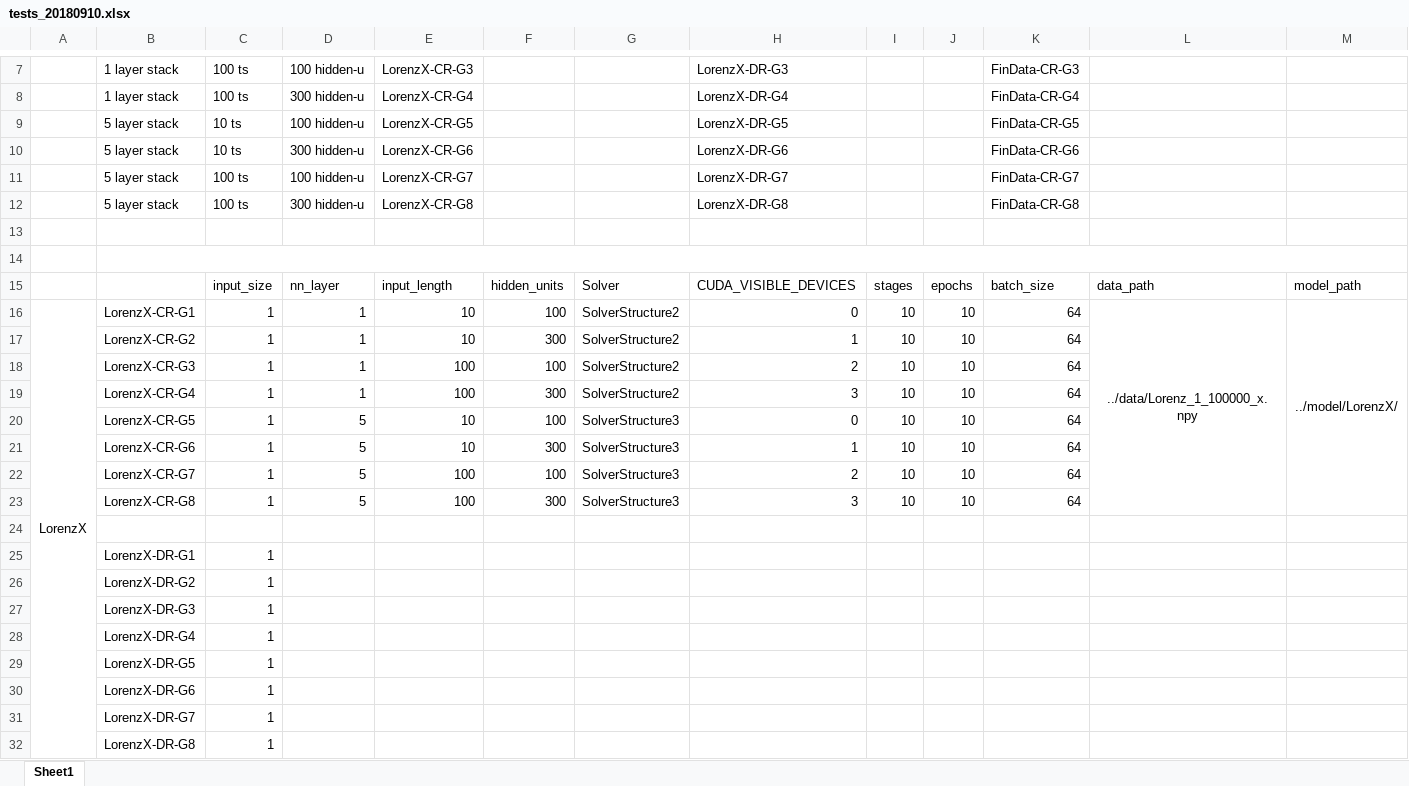
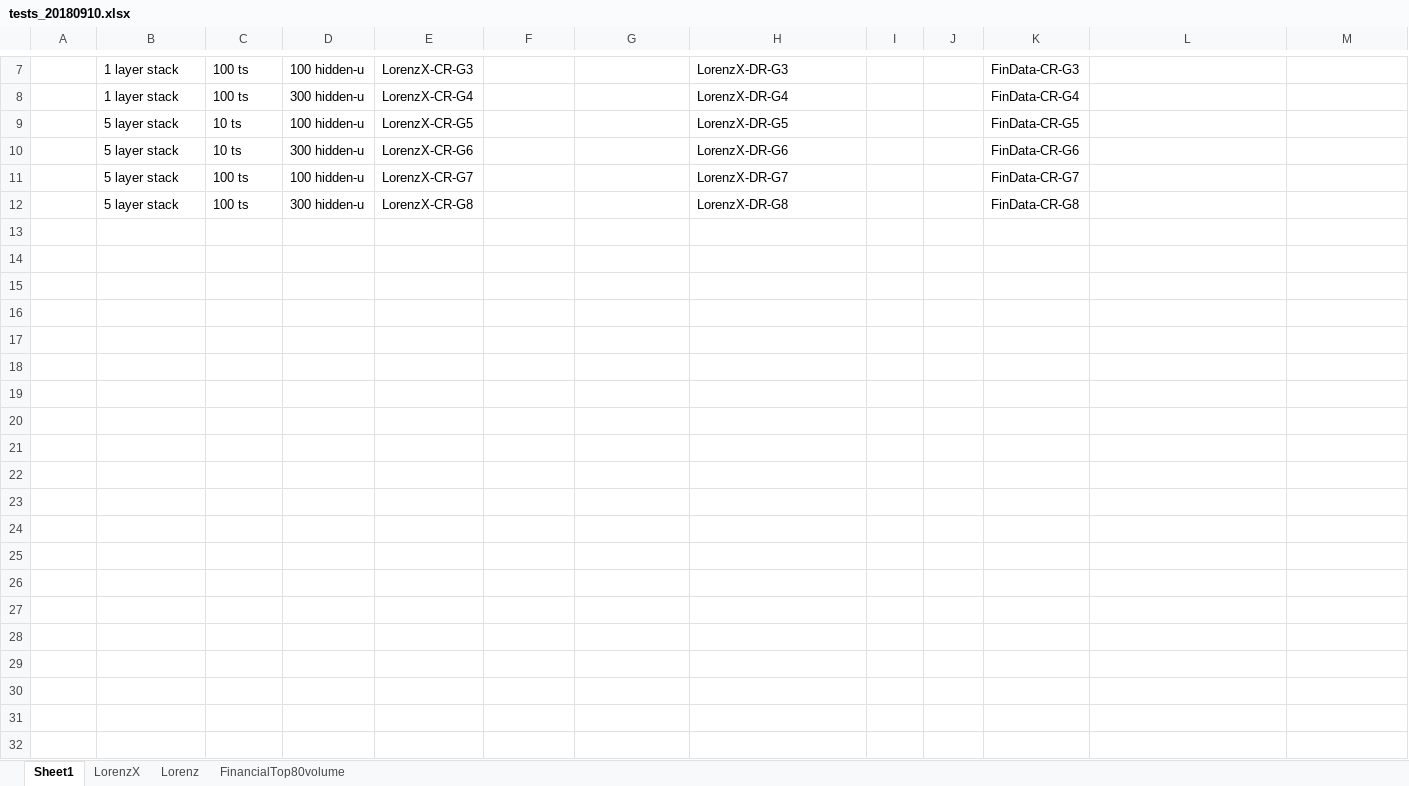
Before and after one commit to Dosann/Time-series-autoregressive-prediction, an Excel workbook: demo/tests_20180910.xlsx, sheet Sheet1, drawn as a sheet; only a part is shown, gaps mark what is left out; values as stored, in another font and other column widths than the file's, no borders; rows hold the shown columns only; the diff covers the shown part only; the diff names each change by its address in the sheet, - before the commit and + after, or states it on an @@ line.

Commit message:
modified model.save() now we can save a model alongside with its solver and predictor

```diff
--- a/demo/tests_20180910.xlsx (sheet Sheet1)
+++ b/demo/tests_20180910.xlsx (sheet Sheet1)
+sheet tab: LorenzX
+sheet tab: Lorenz
+sheet tab: FinancialTop80volume
-row 13: (empty)
-row 14: (empty)
-row 15:  |  | input_size | nn_layer | input_length | hidden_units | Solver | CUDA_VISIBLE_DEVICES | stages | epochs | batch_size | data_path | model_path
-row 16: LorenzX | LorenzX-CR-G1 | 1 | 1 | 10 | 100 | SolverStructure2 | 0 | 10 | 10 | 64 | ../data/Lorenz_1_100000_x.npy | ../model/LorenzX/
-row 17:  | LorenzX-CR-G2 | 1 | 1 | 10 | 300 | SolverStructure2 | 1 | 10 | 10 | 64
-row 18:  | LorenzX-CR-G3 | 1 | 1 | 100 | 100 | SolverStructure2 | 2 | 10 | 10 | 64
-row 19:  | LorenzX-CR-G4 | 1 | 1 | 100 | 300 | SolverStructure2 | 3 | 10 | 10 | 64
-row 20:  | LorenzX-CR-G5 | 1 | 5 | 10 | 100 | SolverStructure3 | 0 | 10 | 10 | 64
-row 21:  | LorenzX-CR-G6 | 1 | 5 | 10 | 300 | SolverStructure3 | 1 | 10 | 10 | 64
-row 22:  | LorenzX-CR-G7 | 1 | 5 | 100 | 100 | SolverStructure3 | 2 | 10 | 10 | 64
-row 23:  | LorenzX-CR-G8 | 1 | 5 | 100 | 300 | SolverStructure3 | 3 | 10 | 10 | 64
-row 24: (empty)
-row 25:  | LorenzX-DR-G1 | 1
-row 26:  | LorenzX-DR-G2 | 1
-row 27:  | LorenzX-DR-G3 | 1
-row 28:  | LorenzX-DR-G4 | 1
-row 29:  | LorenzX-DR-G5 | 1
-row 30:  | LorenzX-DR-G6 | 1
-row 31:  | LorenzX-DR-G7 | 1
-row 32:  | LorenzX-DR-G8 | 1
```
Also changed, not shown: 18 removed rows elsewhere in this sheet, 8 other files.
